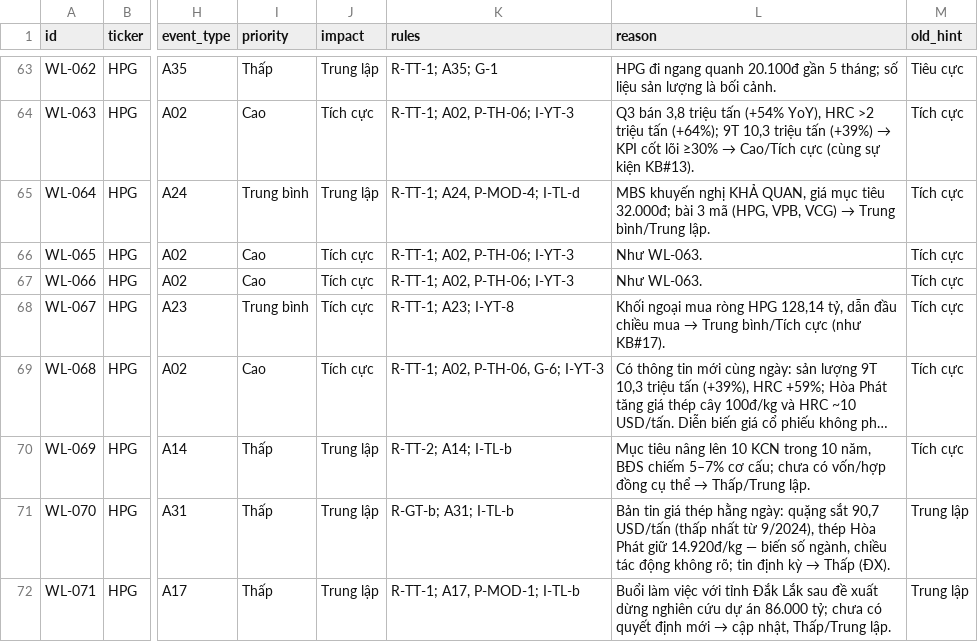
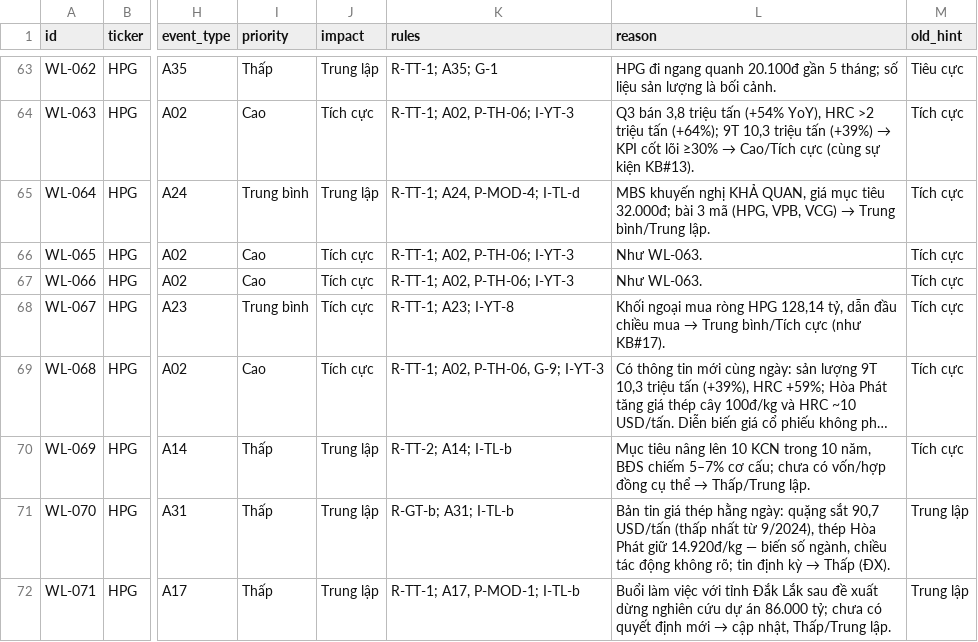
Before and after one commit to VuDangQB/kb-test, a CSV file: research/watchlist_labels_v2.csv, drawn as a sheet; only a part is shown, gaps mark what is left out; long unchanged cells end in …; the diff names each change by its address in the sheet, - before the commit and + after, or states it on an @@ line.

```diff
--- a/research/watchlist_labels_v2.csv
+++ b/research/watchlist_labels_v2.csv
-K69 (rules): R-TT-1; A02, P-TH-06, G-6; I-YT-3
+K69 (rules): R-TT-1; A02, P-TH-06, G-9; I-YT-3
```
Also changed, not shown: 8 other files.
